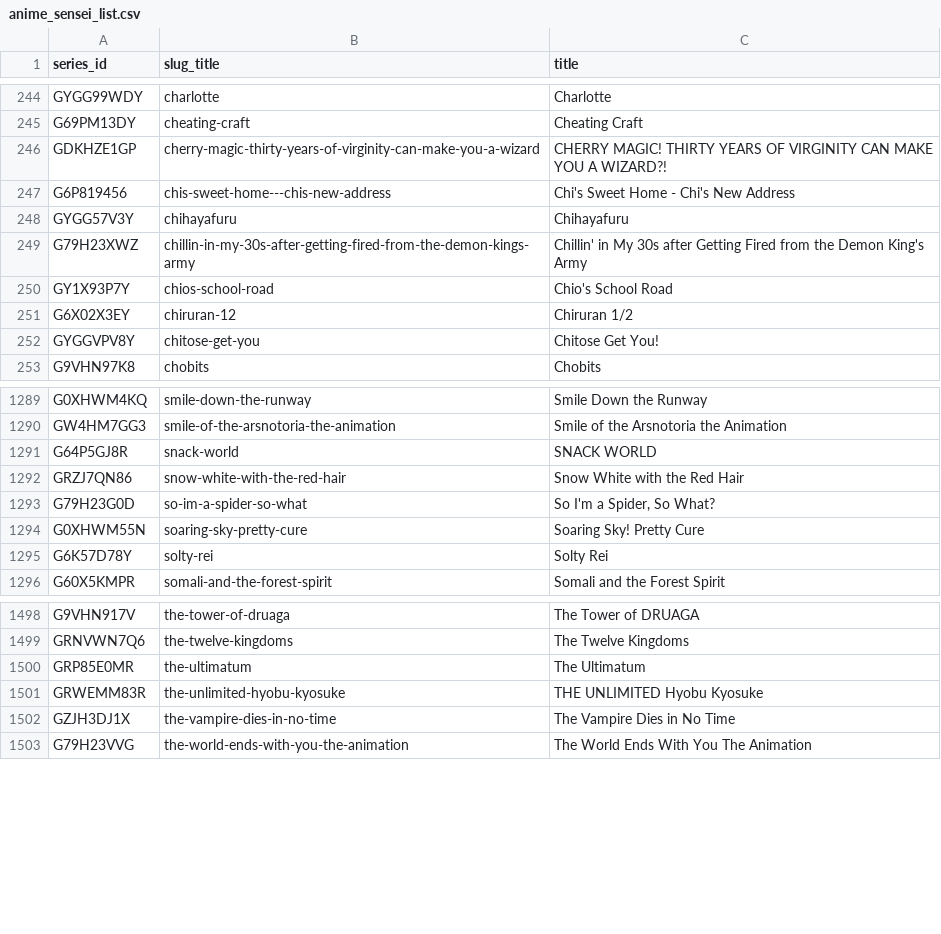
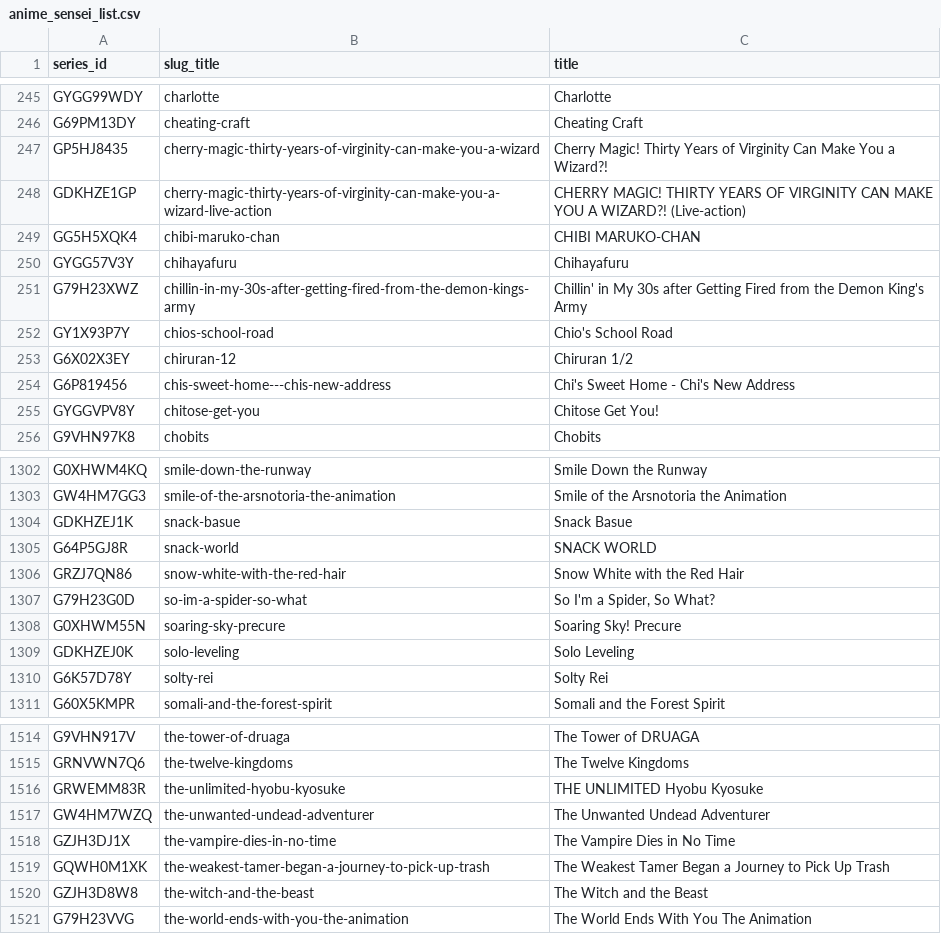
Before and after one commit to Schoperation/Crunchyroll-Anime-Checker, a CSV file: lists/anime_sensei_list.csv, drawn as a sheet; only a part is shown, gaps mark what is left out; the diff covers the shown part only.

Commit message:
Begin generate-anime-files cmd; can gen sensei list and latest episodes file

```diff
--- a/lists/anime_sensei_list.csv
+++ b/lists/anime_sensei_list.csv
@@ -245,4 +246,5 @@ GYGG99WDY|charlotte|Charlotte
 G69PM13DY|cheating-craft|Cheating Craft
-GDKHZE1GP|cherry-magic-thirty-years-of-virginity-can-make-you-a-wizard|CHERRY MAGIC! THIRTY YEARS OF VIRGINITY CAN MAKE YOU A WIZARD?!
-G6P819456|chis-sweet-home---chis-new-address|Chi's Sweet Home - Chi's New Address
+GP5HJ8435|cherry-magic-thirty-years-of-virginity-can-make-you-a-wizard|Cherry Magic! Thirty Years of Virginity Can Make You a Wizard?!
+GDKHZE1GP|cherry-magic-thirty-years-of-virginity-can-make-you-a-wizard-live-action|CHERRY MAGIC! THIRTY YEARS OF VIRGINITY CAN MAKE YOU A WIZARD?! (Live-action)
+GG5H5XQK4|chibi-maruko-chan|CHIBI MARUKO-CHAN
 GYGG57V3Y|chihayafuru|Chihayafuru
@@ -251,2 +253,3 @@ GY1X93P7Y|chios-school-road|Chio's School Road
 G6X02X3EY|chiruran-12|Chiruran 1/2
+G6P819456|chis-sweet-home---chis-new-address|Chi's Sweet Home - Chi's New Address
 GYGGVPV8Y|chitose-get-you|Chitose Get You!
@@ -1290,2 +1303,3 @@ G0XHWM4KQ|smile-down-the-runway|Smile Down the Runway
 GW4HM7GG3|smile-of-the-arsnotoria-the-animation|Smile of the Arsnotoria the Animation
+GDKHZEJ1K|snack-basue|Snack Basue
 G64P5GJ8R|snack-world|SNACK WORLD
@@ -1293,3 +1307,4 @@ GRZJ7QN86|snow-white-with-the-red-hair|Snow White with the Red Hair
 G79H23G0D|so-im-a-spider-so-what|So I'm a Spider, So What?
-G0XHWM55N|soaring-sky-pretty-cure|Soaring Sky! Pretty Cure
+G0XHWM55N|soaring-sky-precure|Soaring Sky! Precure
+GDKHZEJ0K|solo-leveling|Solo Leveling
 G6K57D78Y|solty-rei|Solty Rei
@@ -1499,5 +1515,7 @@ G9VHN917V|the-tower-of-druaga|The Tower of DRUAGA
 GRNVWN7Q6|the-twelve-kingdoms|The Twelve Kingdoms
-GRP85E0MR|the-ultimatum|The Ultimatum
 GRWEMM83R|the-unlimited-hyobu-kyosuke|THE UNLIMITED Hyobu Kyosuke
+GW4HM7WZQ|the-unwanted-undead-adventurer|The Unwanted Undead Adventurer
 GZJH3DJ1X|the-vampire-dies-in-no-time|The Vampire Dies in No Time
+GQWH0M1XK|the-weakest-tamer-began-a-journey-to-pick-up-trash|The Weakest Tamer Began a Journey to Pick Up Trash
+GZJH3D8W8|the-witch-and-the-beast|The Witch and the Beast
 G79H23VVG|the-world-ends-with-you-the-animation|The World Ends With You The Animation
```
Also changed, not shown: 28 added rows, 14 removed rows, 32 moved rows and 6 edited cells elsewhere in this file, 18 other files.
